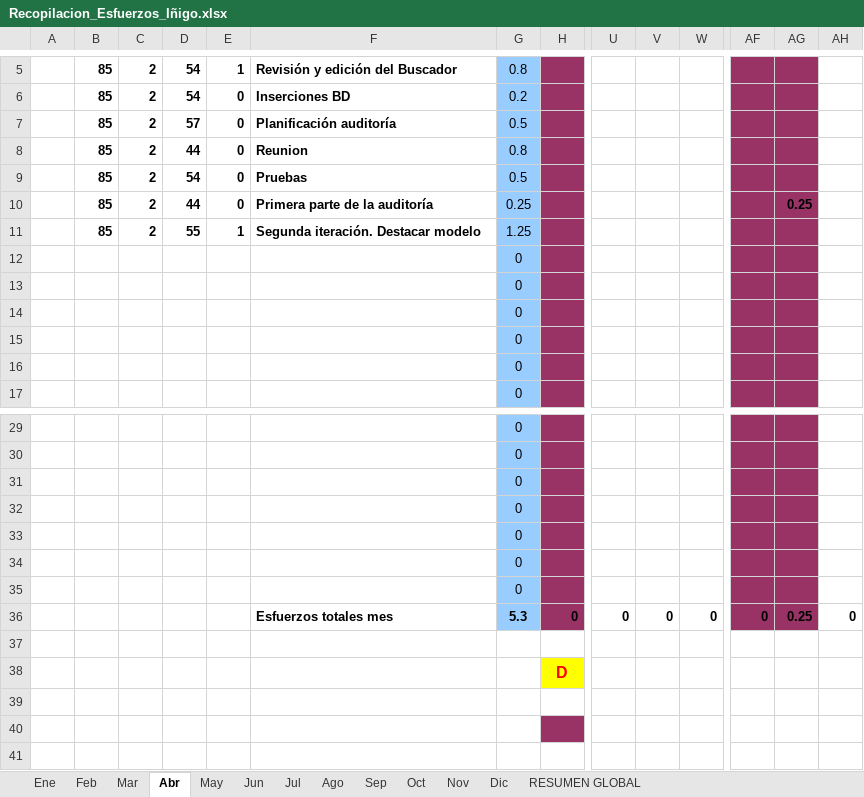
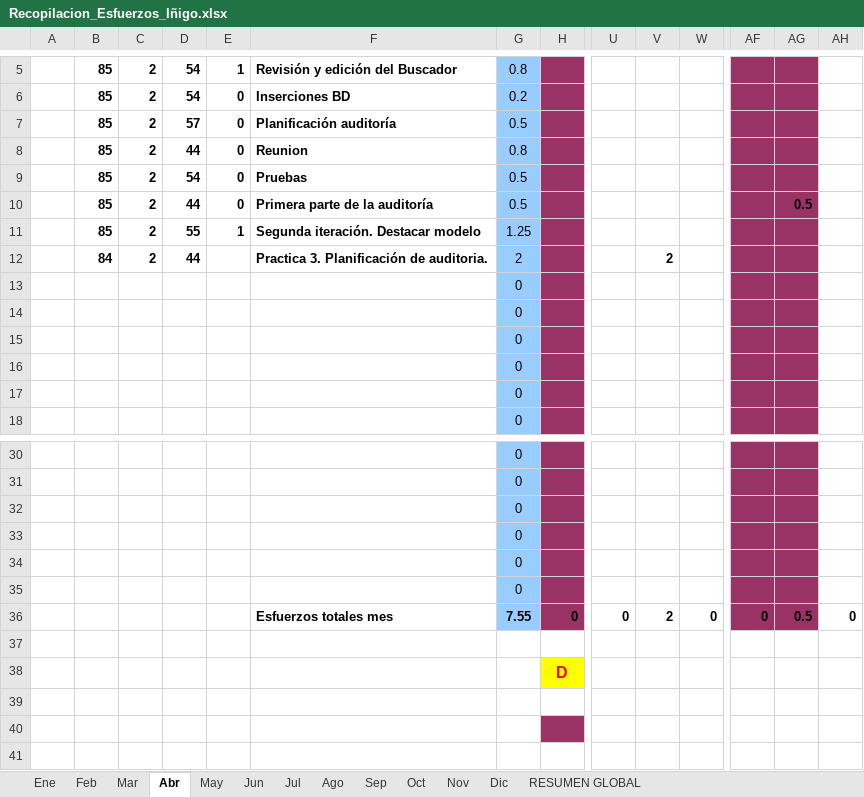
Before and after one commit to MarcosCM/ecatalog, an Excel workbook: team/efforts/Recopilacion_Esfuerzos_Iñigo.xlsx, sheet Abr, drawn as a sheet; only a part is shown, gaps mark what is left out; values as stored, in another font and other column widths than the file's, no borders; charts and pictures and conditional formats not drawn; removed rows and columns are numbered as before the commit, all else as after; rows hold the shown columns only; the diff names each change by its address in the sheet, - before the commit and + after, or states it on an @@ line.

Commit message:
auditoria y esfuerzos

```diff
--- a/team/efforts/Recopilacion_Esfuerzos_Iñigo.xlsx (sheet Abr)
+++ b/team/efforts/Recopilacion_Esfuerzos_Iñigo.xlsx (sheet Abr)
-G10: 0.25
+G10: 0.5
-AG10: 0.25
+AG10: 0.5
+row 12:  | 84 | 2 | 44 |  | Practica 3. Planificación de auditoria. | 2 |  |  | 2
-row 35:  |  |  |  |  |  | 0
-G36: 5.3
+G36: 7.55
-V36: 0
+V36: 2
-AG36: 0.25
+AG36: 0.5
```
Also changed, not shown: sheet May, sheet Feb, sheet RESUMEN GLOBAL, formulas that keep their value, charts or pictures, 1 other file.
